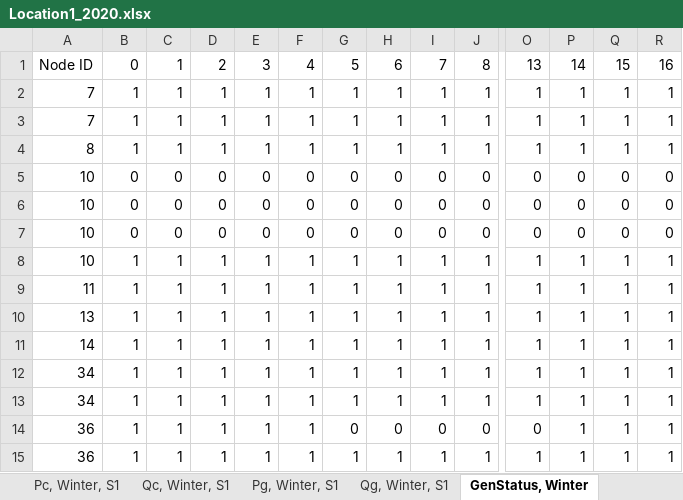
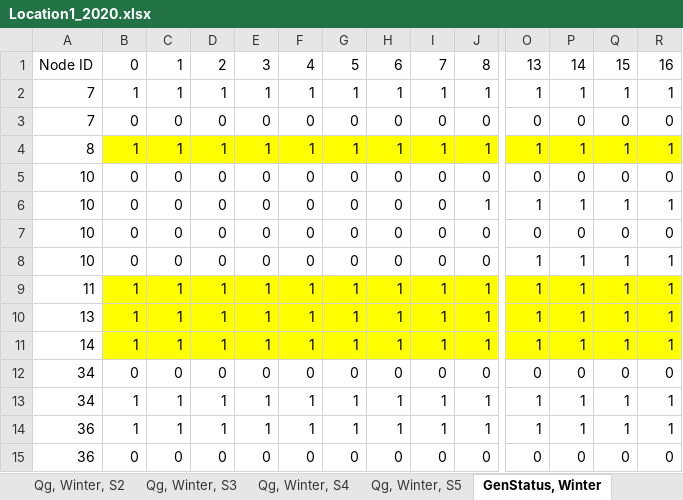
Before and after one commit to ATTEST-project/shared-resource-planning, an Excel workbook: data/Simulations/HR1/Location1/Location1_2020.xlsx, sheet GenStatus, Winter, drawn as a sheet; only a part is shown, gaps mark what is left out; values as stored, in another font and other column widths than the file's, no borders; removed rows and columns are numbered as before the commit, all else as after; rows hold the shown columns only; the diff covers the shown part only; the diff names each change by its address in the sheet, - before the commit and + after, or states it on an @@ line.

```diff
--- a/data/Simulations/HR1/Location1/Location1_2020.xlsx (sheet GenStatus, Winter)
+++ b/data/Simulations/HR1/Location1/Location1_2020.xlsx (sheet GenStatus, Winter)
+sheet tab: Qg, Winter, S2
+sheet tab: Qg, Winter, S3
+sheet tab: Qg, Winter, S4
+sheet tab: Qg, Winter, S5
-row 3: 7 | 1 | 1 | 1 | 1 | 1 | 1 | 1 | 1 | 1 | 1 | 1 | 1 | 1
+row 3: 7 | 0 | 0 | 0 | 0 | 0 | 0 | 0 | 0 | 0 | 0 | 0 | 0 | 0
-B4:R4 fill: none
+B4:R4 fill: #FFFF00
+row 6: 10 | 0 | 0 | 0 | 0 | 0 | 0 | 0 | 0 | 1 | 1 | 1 | 1 | 1
-O8: 0
+O8: 1
-P8: 0
+P8: 1
-Q8: 0
+Q8: 1
-R8: 0
+R8: 1
-row 8: 10 | 1 | 1 | 1 | 1 | 1 | 1 | 1 | 1 | 1 | 1 | 1 | 1 | 1
-B9:R11 fill: none
+B9:R11 fill: #FFFF00
+row 12: 34 | 0 | 0 | 0 | 0 | 0 | 0 | 0 | 0 | 0 | 0 | 0 | 0 | 0
-row 13: 34 | 1 | 1 | 1 | 1 | 1 | 1 | 1 | 1 | 1 | 1 | 1 | 1 | 1
-row 14: 36 | 1 | 1 | 1 | 1 | 1 | 0 | 0 | 0 | 0 | 0 | 1 | 1 | 1
+row 15: 36 | 0 | 0 | 0 | 0 | 0 | 0 | 0 | 0 | 0 | 0 | 0 | 0 | 0
```
Also changed, not shown: cell formats elsewhere in this sheet, sheet CostFlex, Winter, sheet Qc, Winter, S1, sheet Pc, Winter, S1, sheet UpFlex, Winter, sheet DownFlex, Winter, sheet Main, other sheet tabs, formulas that keep their value, data/Simulations/HR1/A_KPC_35_1/A_KPC_35_1_2020.xlsx, data/Simulations/HR1/A_KPC_35_1/Raw Data/A_KPC_35.xlsx, 28 other files.
